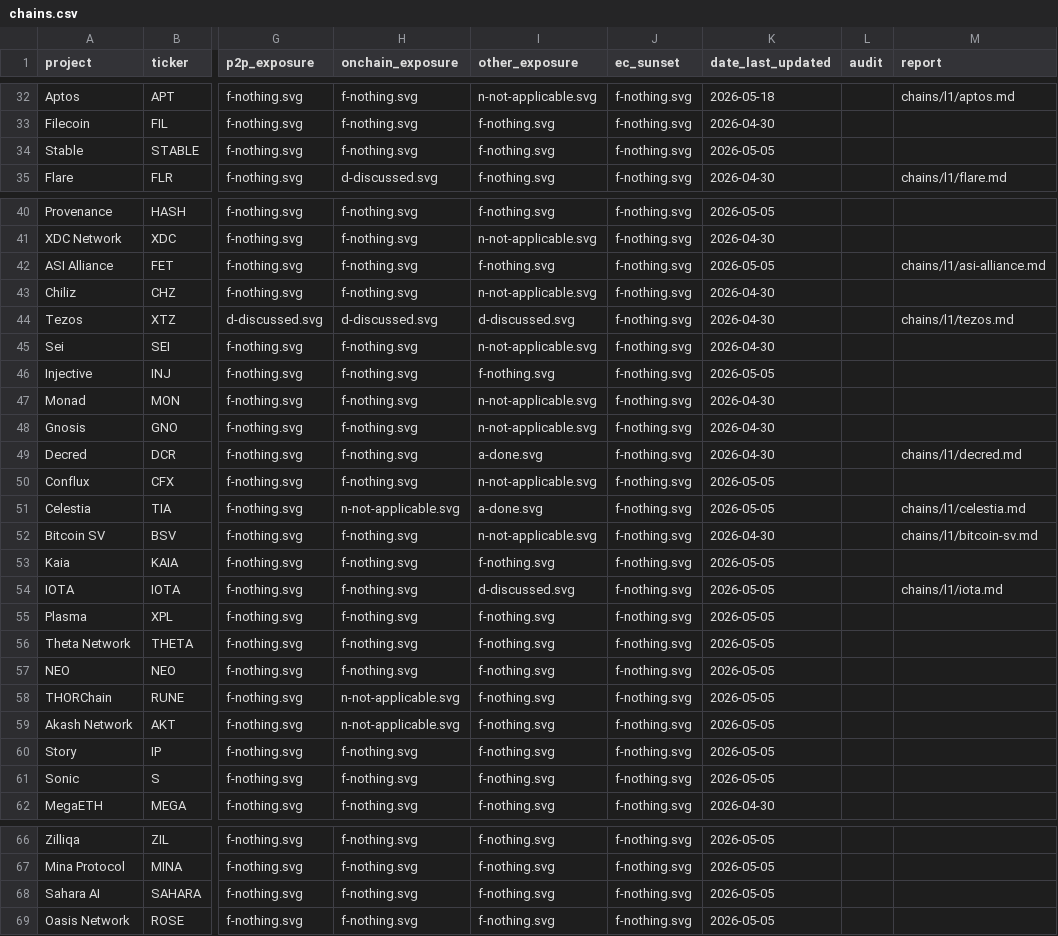
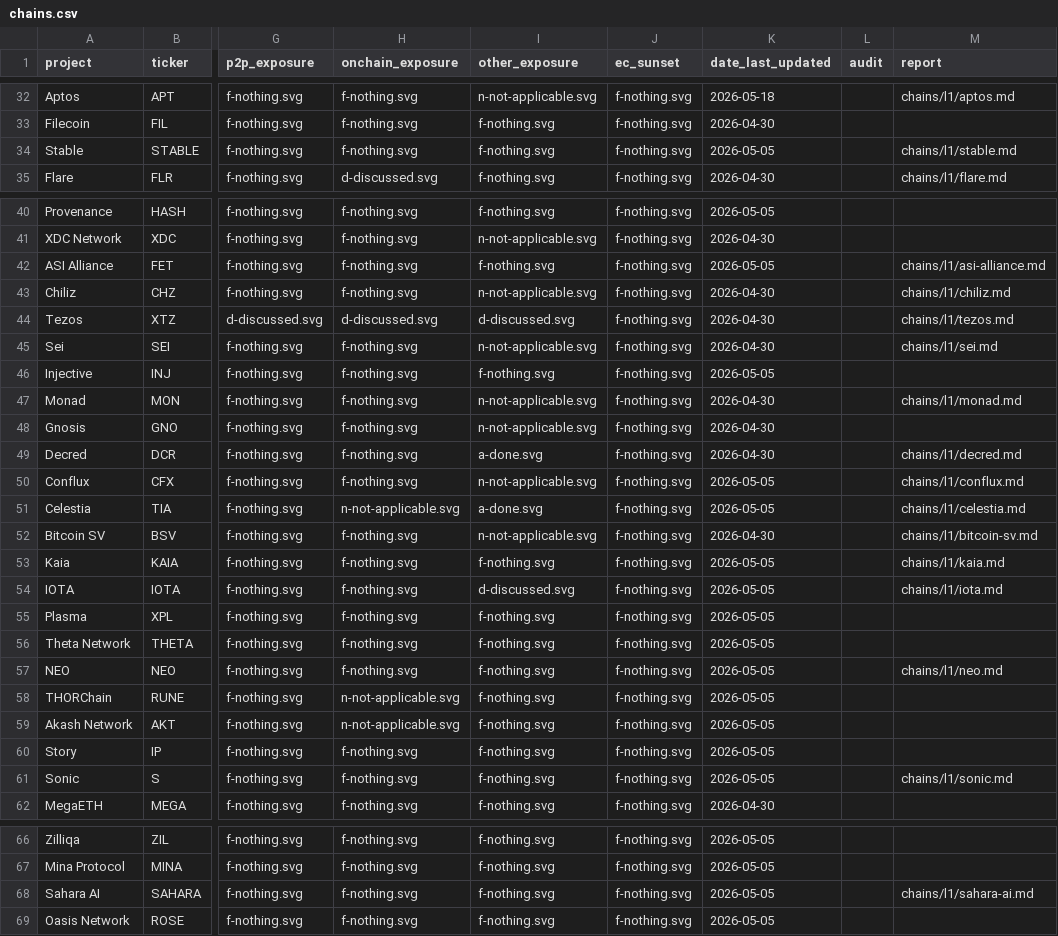
Before and after one commit to tectonic-labs/quantum-tracker-data, a CSV file: chains.csv, drawn as a sheet; only a part is shown, gaps mark what is left out; the diff covers the shown part only; the diff names each change by its address in the sheet, - before the commit and + after, or states it on an @@ line.

Commit message:
reports: add sahara-ai, sei, sonic, stable, stellar (5 new)

```diff
--- a/chains.csv
+++ b/chains.csv
-M34 (report): (empty)
+M34 (report): chains/l1/stable.md
-M43 (report): (empty)
+M43 (report): chains/l1/chiliz.md
-M45 (report): (empty)
+M45 (report): chains/l1/sei.md
-M47 (report): (empty)
+M47 (report): chains/l1/monad.md
-M50 (report): (empty)
+M50 (report): chains/l1/conflux.md
-M53 (report): (empty)
+M53 (report): chains/l1/kaia.md
-M57 (report): (empty)
+M57 (report): chains/l1/neo.md
-M61 (report): (empty)
+M61 (report): chains/l1/sonic.md
-M68 (report): (empty)
+M68 (report): chains/l1/sahara-ai.md
```
Also changed, not shown: 2 edited cells elsewhere in this file, 5 other files.
